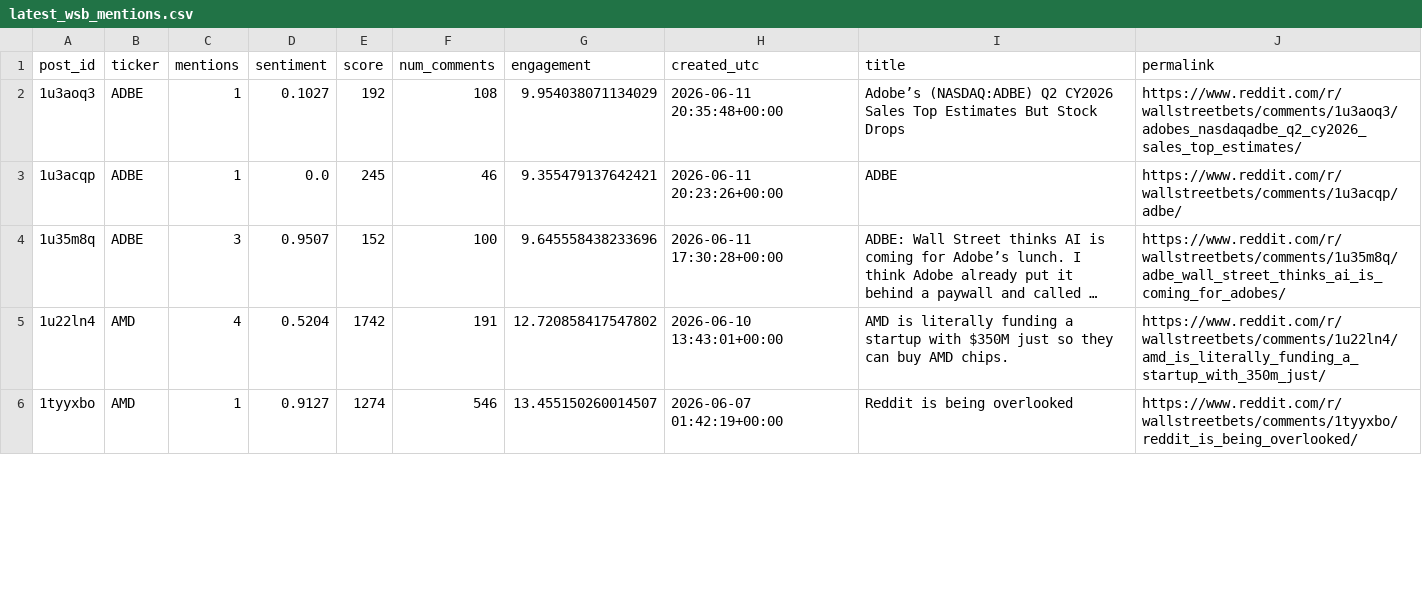
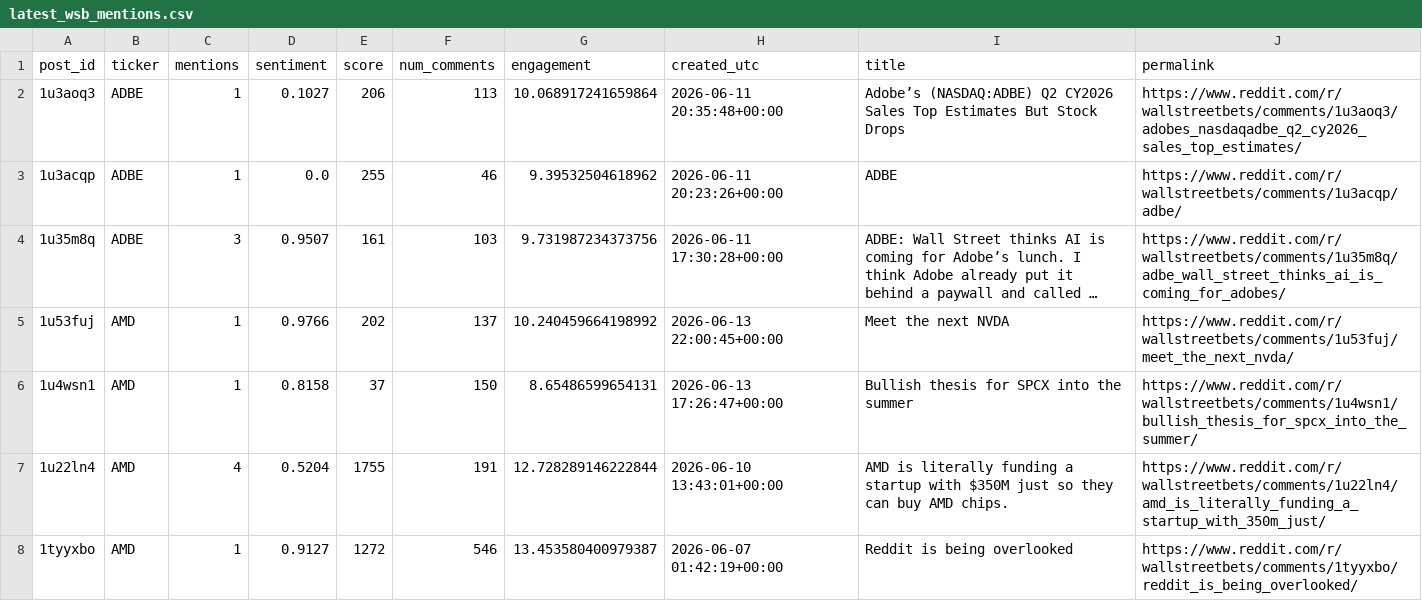
Before and after one commit to Diveride/Project2-Sentiment-analysis-WSbets, a CSV file: outputs/latest_wsb_analysis/latest_wsb_mentions.csv, drawn as a sheet; only a part is shown; long unchanged cells end in …; addresses are those after the commit; the diff covers the shown part only; the diff names each change by its address in the sheet, - before the commit and + after, or states it on an @@ line.

```diff
--- a/outputs/latest_wsb_analysis/latest_wsb_mentions.csv
+++ b/outputs/latest_wsb_analysis/latest_wsb_mentions.csv
-E2 (score): 192
+E2 (score): 206
-F2 (num_comments): 108
+F2 (num_comments): 113
-G2 (engagement): 9.954038071134029
+G2 (engagement): 10.068917241659864
-E3 (score): 245
+E3 (score): 255
-G3 (engagement): 9.355479137642421
+G3 (engagement): 9.39532504618962
-E4 (score): 152
+E4 (score): 161
-F4 (num_comments): 100
+F4 (num_comments): 103
-G4 (engagement): 9.645558438233696
+G4 (engagement): 9.731987234373756
+row 5: 1u53fuj | AMD | 1 | 0.9766 | 202 | 137 | 10.240459664198992 | 2026-06-13 22:00:45+00:00 | Meet the next NVDA | https://www.reddit.com/r/wallstreetbets/comments/1u53fuj/meet_the_next_nvda/
+row 6: 1u4wsn1 | AMD | 1 | 0.8158 | 37 | 150 | 8.65486599654131 | 2026-06-13 17:26:47+00:00 | Bullish thesis for SPCX into the summer | https://www.reddit.com/r/wallstreetbets/comments/1u4wsn1/bullish_thesis_for_spcx_into_the_summer/
-E7 (score): 1742
+E7 (score): 1755
-G7 (engagement): 12.720858417547802
+G7 (engagement): 12.728289146222844
-E8 (score): 1274
+E8 (score): 1272
-G8 (engagement): 13.455150260014507
+G8 (engagement): 13.453580400979387
```
Also changed, not shown: 7 added rows, 4 removed rows and 54 edited cells elsewhere in this file, outputs/latest_wsb_analysis/prices/msft_price_features.csv, outputs/latest_wsb_analysis/prices/rklb_price_features.csv, 47 other files.
